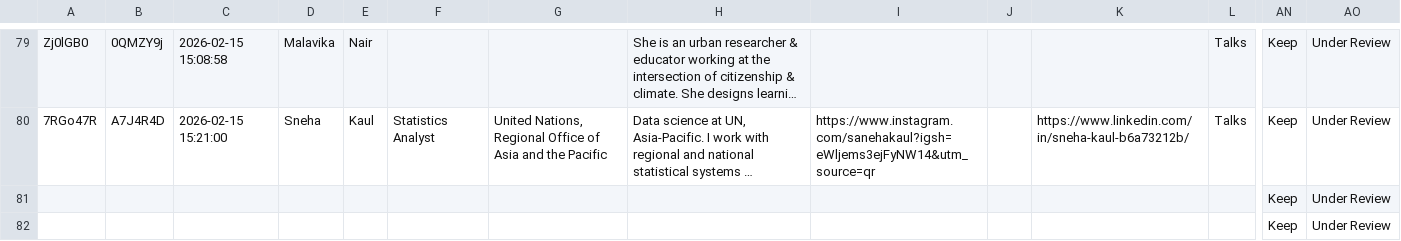
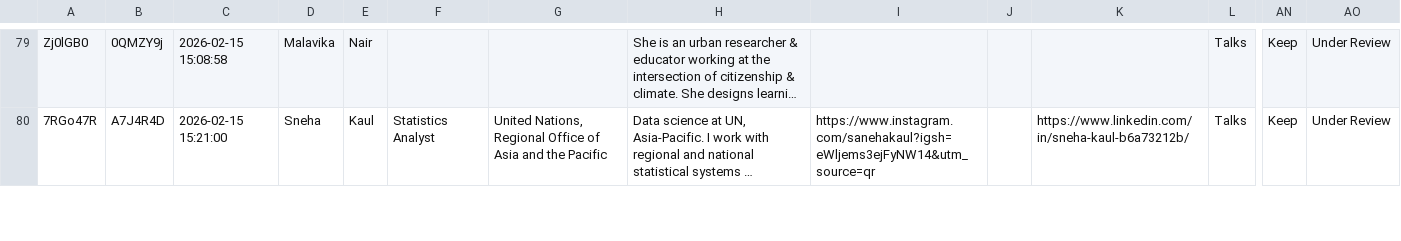
Before and after one commit to vizchitra/vizchitra.github.io, a CSV file: content/2026/data/cfp.csv, drawn as a sheet; only a part is shown, gaps mark what is left out; long unchanged cells end in …; removed rows and columns are numbered as before the commit, all else as after; rows hold the shown columns only; the diff covers the shown part only; the diff names each change by its address in the sheet, - before the commit and + after, or states it on an @@ line.

```diff
--- a/content/2026/data/cfp.csv
+++ b/content/2026/data/cfp.csv
-row 81:  |  |  |  |  |  |  |  |  |  |  |  | Keep | Under Review
-row 82:  |  |  |  |  |  |  |  |  |  |  |  | Keep | Under Review
```
Also changed, not shown: 2 added rows elsewhere in this file, content/2026/data/cfe.csv.
